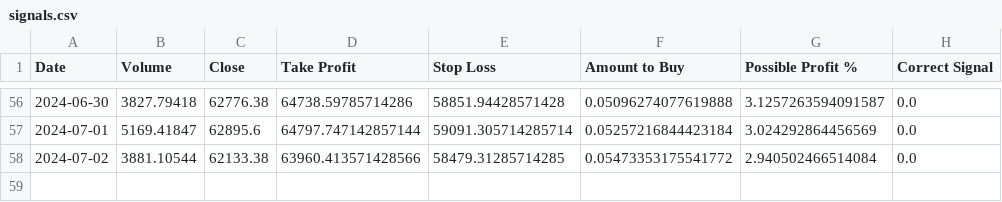
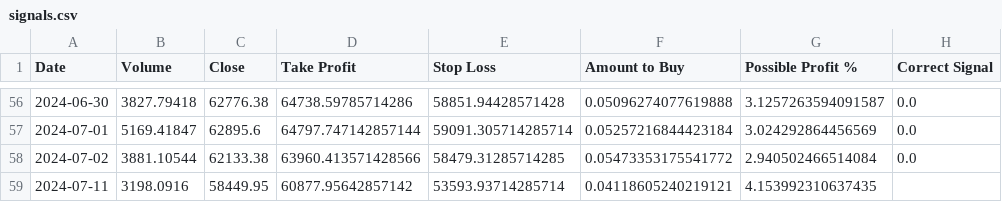
Before and after one commit to SaeidNK/Bitpy, a CSV file: signals.csv, drawn as a sheet; only a part is shown, gaps mark what is left out; the diff names each change by its address in the sheet, - before the commit and + after, or states it on an @@ line.

```diff
--- a/signals.csv
+++ b/signals.csv
+row 59: 2024-07-11 | 3198.0916 | 58449.95 | 60877.95642857142 | 53593.93714285714 | 0.04118605240219121 | 4.153992310637435
```
Also changed, not shown: 2 other files.
